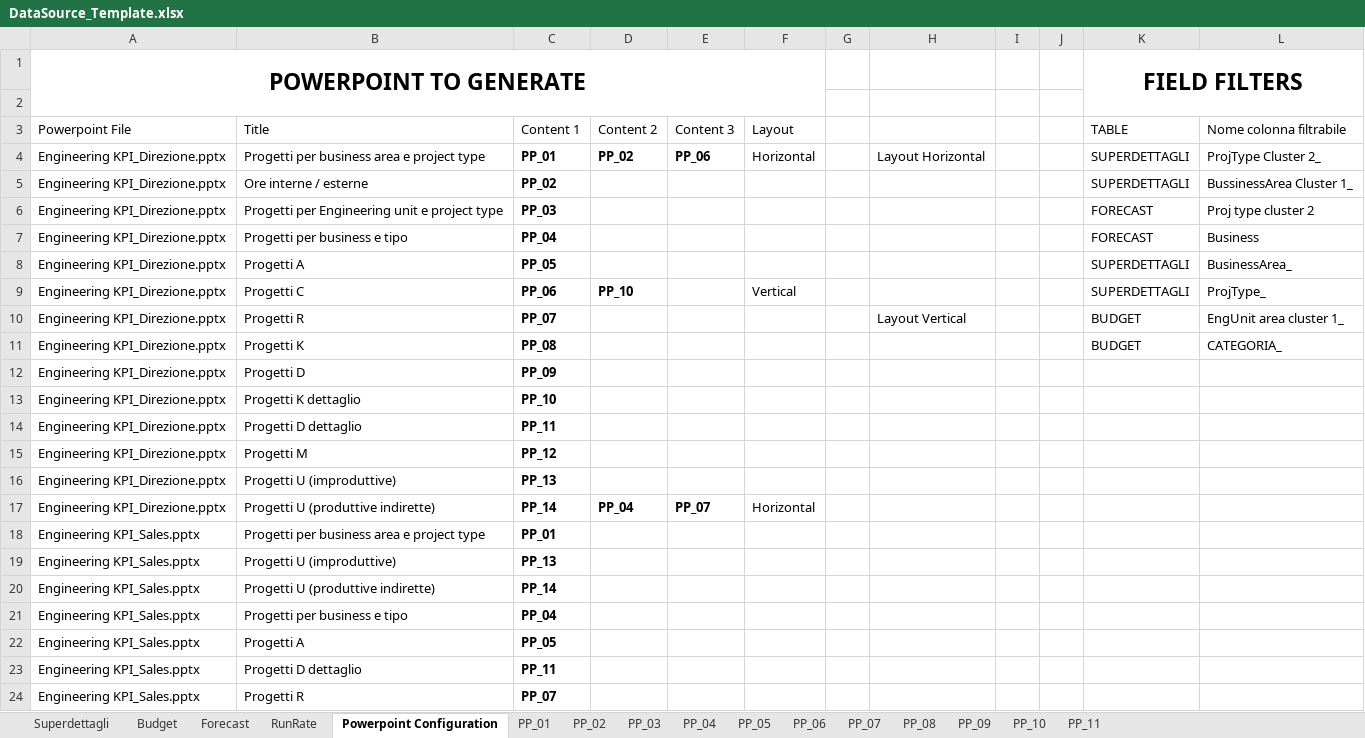
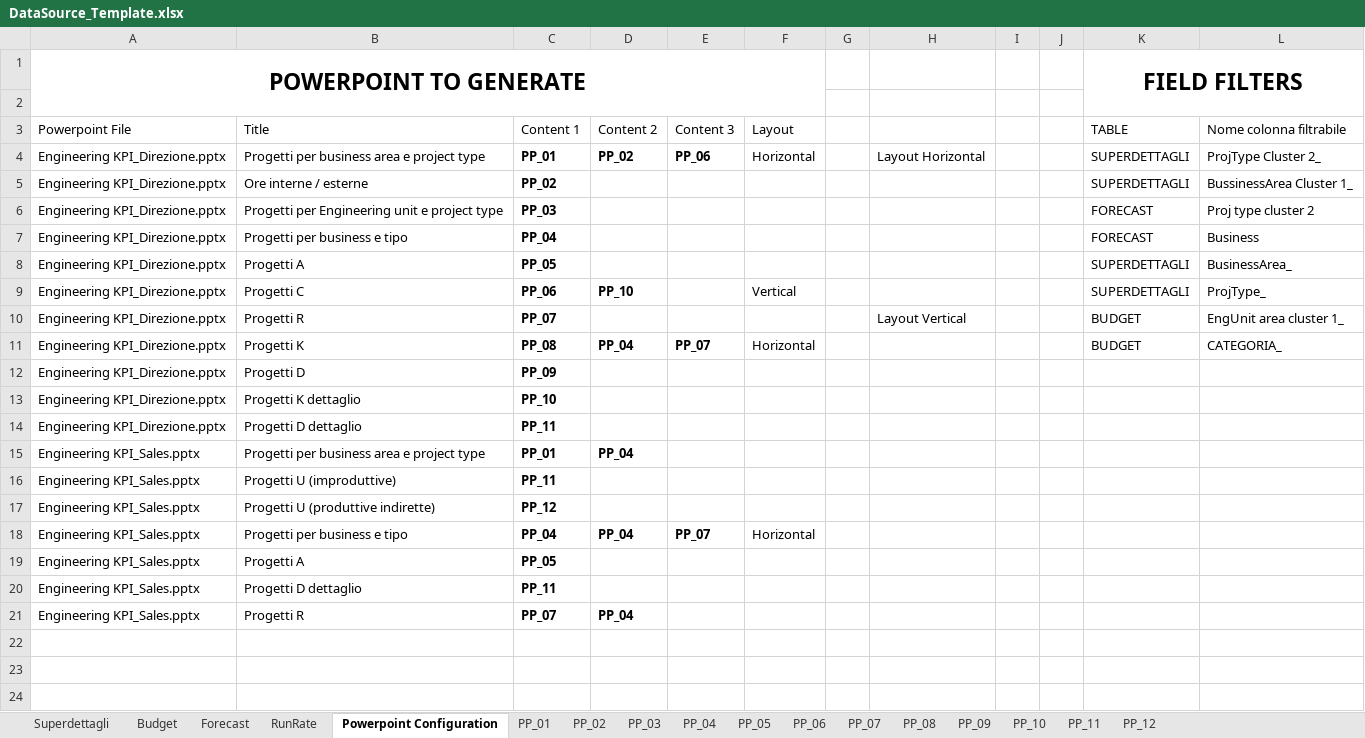
Before and after one commit to michelefosco/GDPptGenerator, an Excel workbook: Solution/FilesEditor.Tests/TestFiles/Templates/DataSource_Template.xlsx, sheet Powerpoint Configuration, drawn as a sheet; values as stored, in another font and other column widths than the file's, no borders; charts and pictures and table styles not drawn; removed rows and columns are numbered as before the commit, all else as after; the diff names each change by its address in the sheet, - before the commit and + after, or states it on an @@ line.

```diff
--- a/Solution/FilesEditor.Tests/TestFiles/Templates/DataSource_Template.xlsx (sheet Powerpoint Configuration)
+++ b/Solution/FilesEditor.Tests/TestFiles/Templates/DataSource_Template.xlsx (sheet Powerpoint Configuration)
+sheet tab: PP_12
-D11 (Content 2): (empty)
+D11 (Content 2): PP_04
-E11 (Content 3): (empty)
+E11 (Content 3): PP_07
-F11 (Layout): (empty)
+F11 (Layout): Horizontal
-row 15: Engineering KPI_Direzione.pptx | Progetti M | PP_12
-row 16: Engineering KPI_Direzione.pptx | Progetti U (improduttive) | PP_13
-row 17: Engineering KPI_Direzione.pptx | Progetti U (produttive indirette) | PP_14 | PP_04 | PP_07 | Horizontal
-D15 (Content 2): (empty)
+D15 (Content 2): PP_04
-C16 (Content 1): PP_13
+C16 (Content 1): PP_11
-C17 (Content 1): PP_14
+C17 (Content 1): PP_12
-D18 (Content 2): (empty)
+D18 (Content 2): PP_04
-E18 (Content 3): (empty)
+E18 (Content 3): PP_07
-F18 (Layout): (empty)
+F18 (Layout): Horizontal
-D21 (Content 2): (empty)
+D21 (Content 2): PP_04
```
Also changed, not shown: charts or pictures, Solution/PptGeneratorGUI/Templates/DataSource_Template.xlsx, 25 other files.
